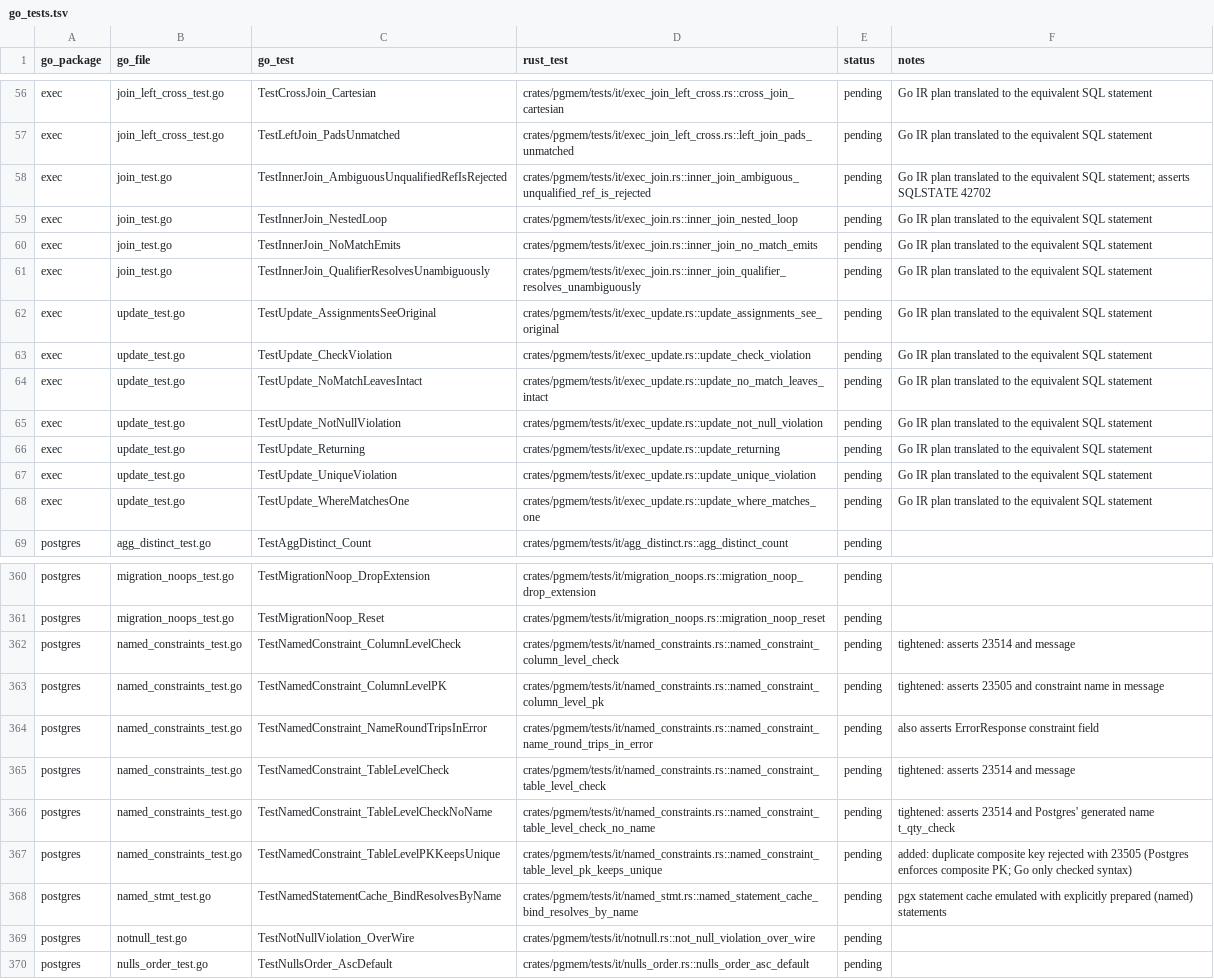
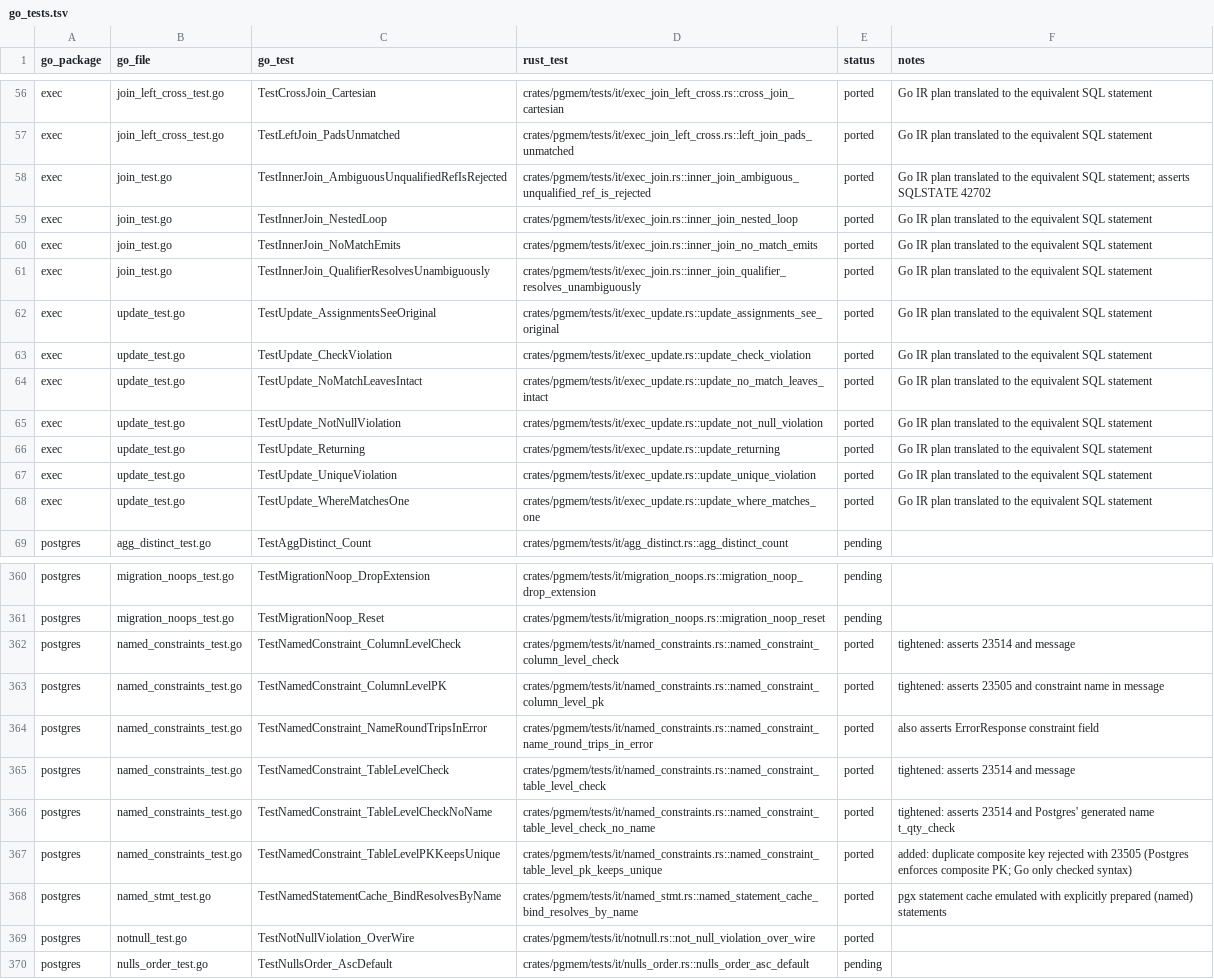
Before and after one commit to kaeawc/pgmem, a TSV file: parity/go_tests.tsv, drawn as a sheet; only a part is shown, gaps mark what is left out; the diff covers the shown part only; the diff names each change by its address in the sheet, - before the commit and + after, or states it on an @@ line.

```diff
--- a/parity/go_tests.tsv
+++ b/parity/go_tests.tsv
-E56:E68 (status): pending
+E56:E68 (status): ported
-E362:E369 (status): pending
+E362:E369 (status): ported
```
Also changed, not shown: 119 edited cells elsewhere in this file, 56 other files.
